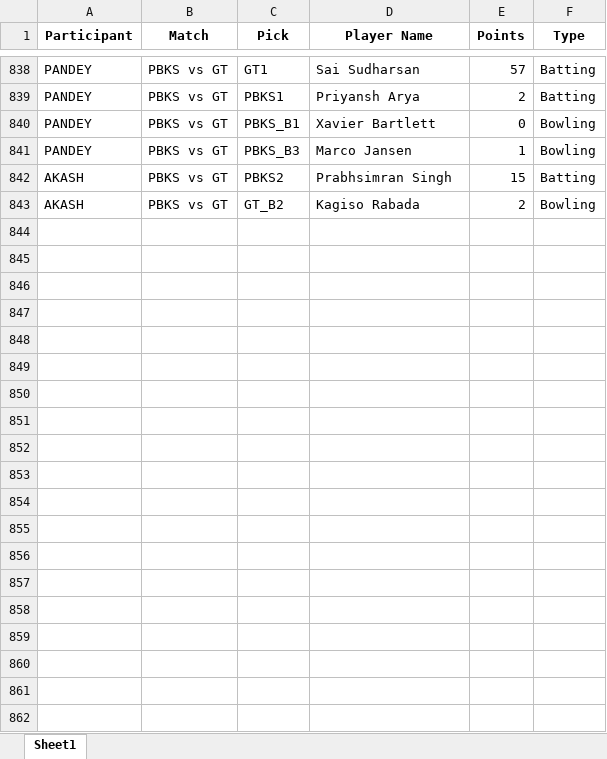
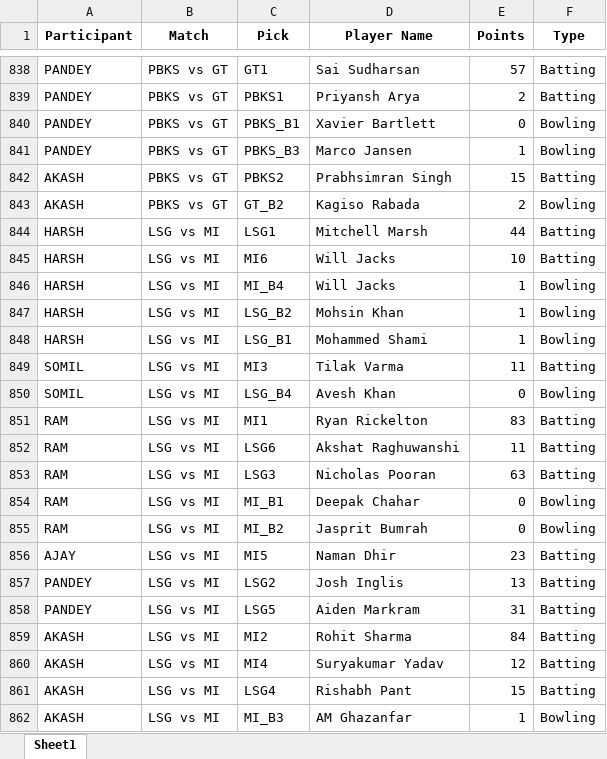
Before and after one commit to Kothariakash/ipl-party-dashboard, an Excel workbook: detailed_output.xlsx, sheet Sheet1, drawn as a sheet; only a part is shown, gaps mark what is left out; values as stored, in another font and other column widths than the file's, no borders; the diff names each change by its address in the sheet, - before the commit and + after, or states it on an @@ line.

```diff
--- a/detailed_output.xlsx (sheet Sheet1)
+++ b/detailed_output.xlsx (sheet Sheet1)
+row 844: HARSH | LSG vs MI | LSG1 | Mitchell Marsh | 44 | Batting
+row 845: HARSH | LSG vs MI | MI6 | Will Jacks | 10 | Batting
+row 846: HARSH | LSG vs MI | MI_B4 | Will Jacks | 1 | Bowling
+row 847: HARSH | LSG vs MI | LSG_B2 | Mohsin Khan | 1 | Bowling
+row 848: HARSH | LSG vs MI | LSG_B1 | Mohammed Shami | 1 | Bowling
+row 849: SOMIL | LSG vs MI | MI3 | Tilak Varma | 11 | Batting
+row 850: SOMIL | LSG vs MI | LSG_B4 | Avesh Khan | 0 | Bowling
+row 851: RAM | LSG vs MI | MI1 | Ryan Rickelton | 83 | Batting
+row 852: RAM | LSG vs MI | LSG6 | Akshat Raghuwanshi | 11 | Batting
+row 853: RAM | LSG vs MI | LSG3 | Nicholas Pooran | 63 | Batting
+row 854: RAM | LSG vs MI | MI_B1 | Deepak Chahar | 0 | Bowling
+row 855: RAM | LSG vs MI | MI_B2 | Jasprit Bumrah | 0 | Bowling
+row 856: AJAY | LSG vs MI | MI5 | Naman Dhir | 23 | Batting
+row 857: PANDEY | LSG vs MI | LSG2 | Josh Inglis | 13 | Batting
+row 858: PANDEY | LSG vs MI | LSG5 | Aiden Markram | 31 | Batting
+row 859: AKASH | LSG vs MI | MI2 | Rohit Sharma | 84 | Batting
+row 860: AKASH | LSG vs MI | MI4 | Suryakumar Yadav | 12 | Batting
+row 861: AKASH | LSG vs MI | LSG4 | Rishabh Pant | 15 | Batting
+row 862: AKASH | LSG vs MI | MI_B3 | AM Ghazanfar | 1 | Bowling
```
Also changed, not shown: final_output.xlsx, 1 other file.
